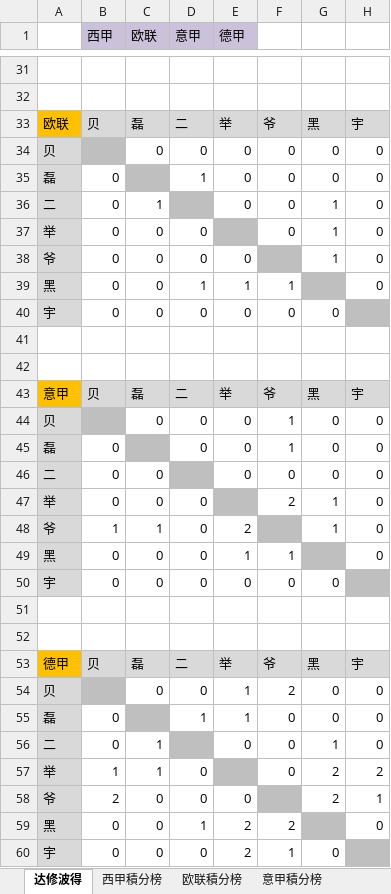
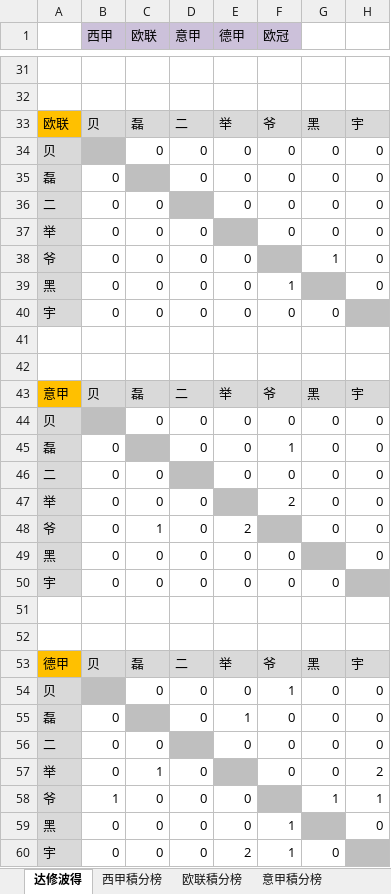
Before and after one commit to yarksee/ISCPrimierLeague, an Excel workbook: 联赛排名47.xlsm, sheet 达修波得, drawn as a sheet; only a part is shown, gaps mark what is left out; values as stored, in another font and other column widths than the file's, no borders; conditional formats not drawn; removed rows and columns are numbered as before the commit, all else as after; the diff covers the shown part only; the diff names each change by its address in the sheet, - before the commit and + after, or states it on an @@ line.

```diff
--- a/联赛排名47.xlsm (sheet 达修波得)
+++ b/联赛排名47.xlsm (sheet 达修波得)
-F1: (empty)
+F1: 欧冠
-F1 fill: none
+F1 fill: #CCC1DA
-D35 (意甲): 1
+D35 (意甲): 0
-C36 (欧联): 1
+C36 (欧联): 0
-G36:G37: 1
+G36:G37: 0
-D39 (意甲): 1
+D39 (意甲): 0
-E39 (德甲): 1
+E39 (德甲): 0
-row 44: 贝 |  | 0 | 0 | 0 | 1 | 0 | 0
+row 44: 贝 |  | 0 | 0 | 0 | 0 | 0 | 0
-G47:G48: 1
+G47:G48: 0
-B48 (西甲): 1
+B48 (西甲): 0
-E49 (德甲): 1
+E49 (德甲): 0
-F49 (欧冠): 1
+F49 (欧冠): 0
-E54 (德甲): 1
+E54 (德甲): 0
-F54 (欧冠): 2
+F54 (欧冠): 1
-D55 (意甲): 1
+D55 (意甲): 0
-C56 (欧联): 1
+C56 (欧联): 0
-G56: 1
+G56: 0
-B57 (西甲): 1
+B57 (西甲): 0
-G57: 2
+G57: 0
-B58 (西甲): 2
+B58 (西甲): 1
-G58: 2
+G58: 1
-D59 (意甲): 1
+D59 (意甲): 0
-E59 (德甲): 2
+E59 (德甲): 0
-F59 (欧冠): 2
+F59 (欧冠): 1
```
Also changed, not shown: 1 added row, 1 removed row and 17 edited cells elsewhere in this sheet, sheet 德甲積分榜, sheet 欧联積分榜, sheet 意甲積分榜, sheet 德甲, sheet 西甲積分榜, sheet 欧联, 2 more sheets, formulas that keep their value.
